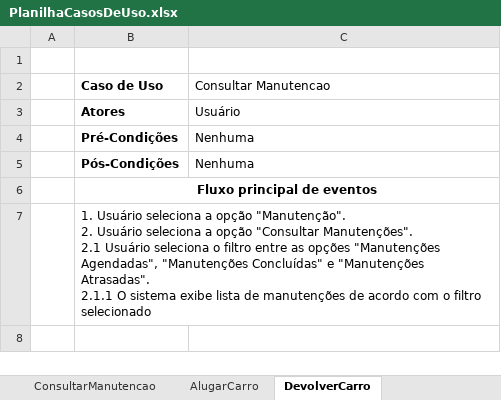
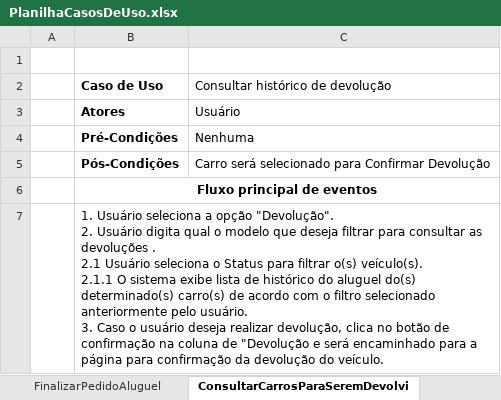
Before and after one commit to leons10/PimADS, an Excel workbook: Caso de uso/Descrição Textual Casos de uso/PlanilhaCasosDeUso.xlsx, sheet ConsultarCarrosParaSeremDevolvi, drawn as a sheet; values as stored, in another font and other column widths than the file's, no borders; ↵ is a line break in a cell; the diff names each change by its address in the sheet, - before the commit and + after, or states it on an @@ line.

```diff
--- a/Caso de uso/Descrição Textual Casos de uso/PlanilhaCasosDeUso.xlsx (sheet ConsultarCarrosParaSeremDevolvi)
+++ b/Caso de uso/Descrição Textual Casos de uso/PlanilhaCasosDeUso.xlsx (sheet ConsultarCarrosParaSeremDevolvi)
-sheet tab: DevolverCarro
+sheet tab: ConsultarCarrosParaSeremDevolvi
+sheet tab: FinalizarPedidoAluguel
-C2: Consultar Manutencao
+C2: Consultar histórico de devolução
-C5 (Consultar histórico de devolução): Nenhuma
+C5 (Consultar histórico de devolução): Carro será selecionado para Confirmar Devolução
-B7 (Caso de Uso): …a opção "Manutenção". ↵ 2. Usuário seleciona a opção "Consultar Manutenções". ↵ 2.1 Usuário seleciona o filtro entre as opções "Manutenções Agendadas", "Manutenções Concluídas" e "Manutenções Atrasadas". ↵ 2.1.1 O sistema exibe lista de manutenções de acordo com o filtro selecionado
+B7 (Caso de Uso): …a opção "Devolução". ↵ 2. Usuário digita qual o modelo que deseja filtrar para consultar as devoluções . ↵ 2.1 Usuário seleciona o Status para filtrar o(s) veículo(s). ↵ 2.1.1 O sistema exibe lista de histórico do aluguel do(s) determinado(s) carro(s) de acordo com o filtro selecionado anteriormente pelo usuário. ↵ 3. Caso o usuário deseja realizar devolução, clica no botão de confirmação na coluna de "Devolução e será encaminhado para a página para confirmação da devolução do veículo.
```
Also changed, not shown: sheet FiltrarCarroParaAluguel, sheet ConsultarManutencao, other sheet tabs.
